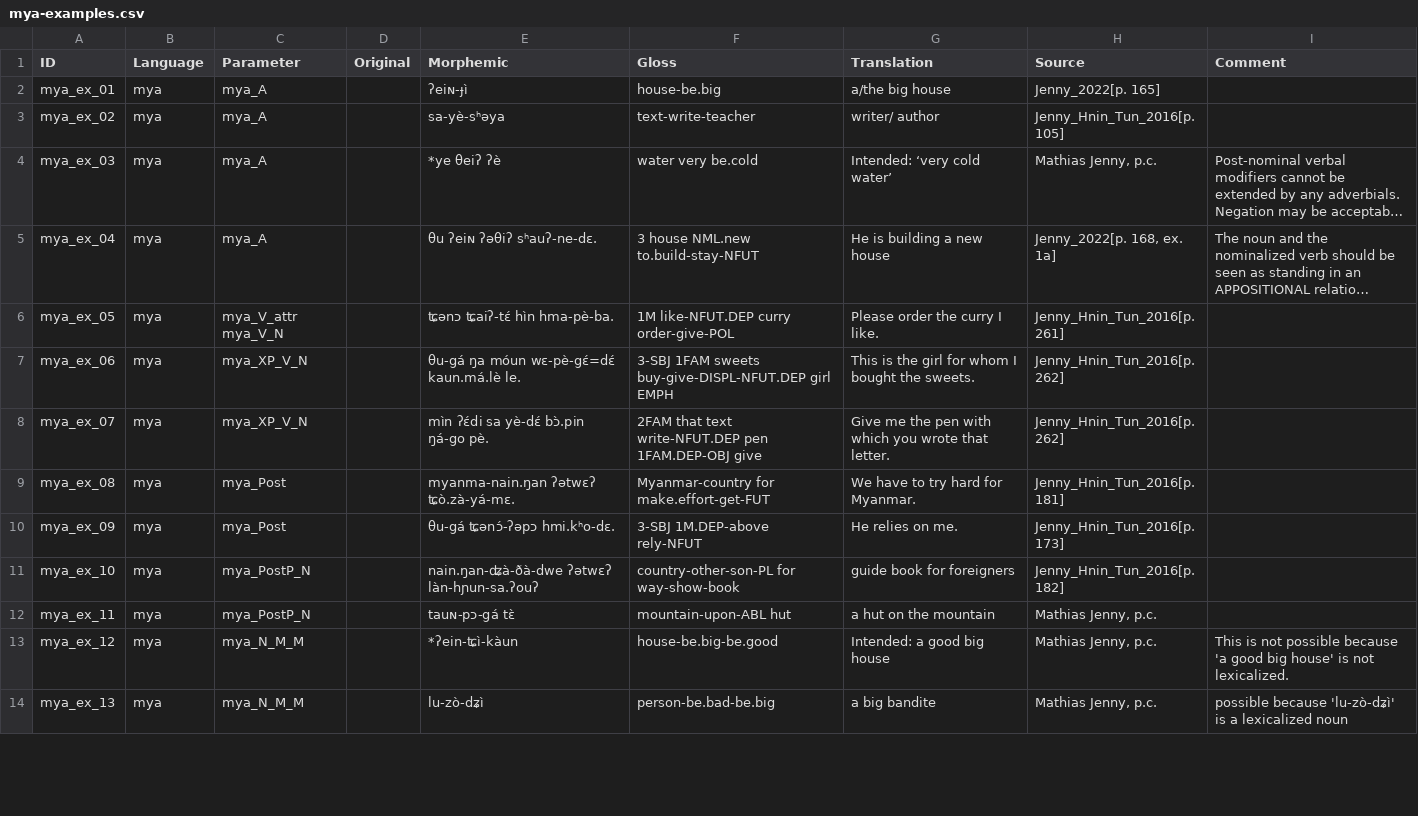
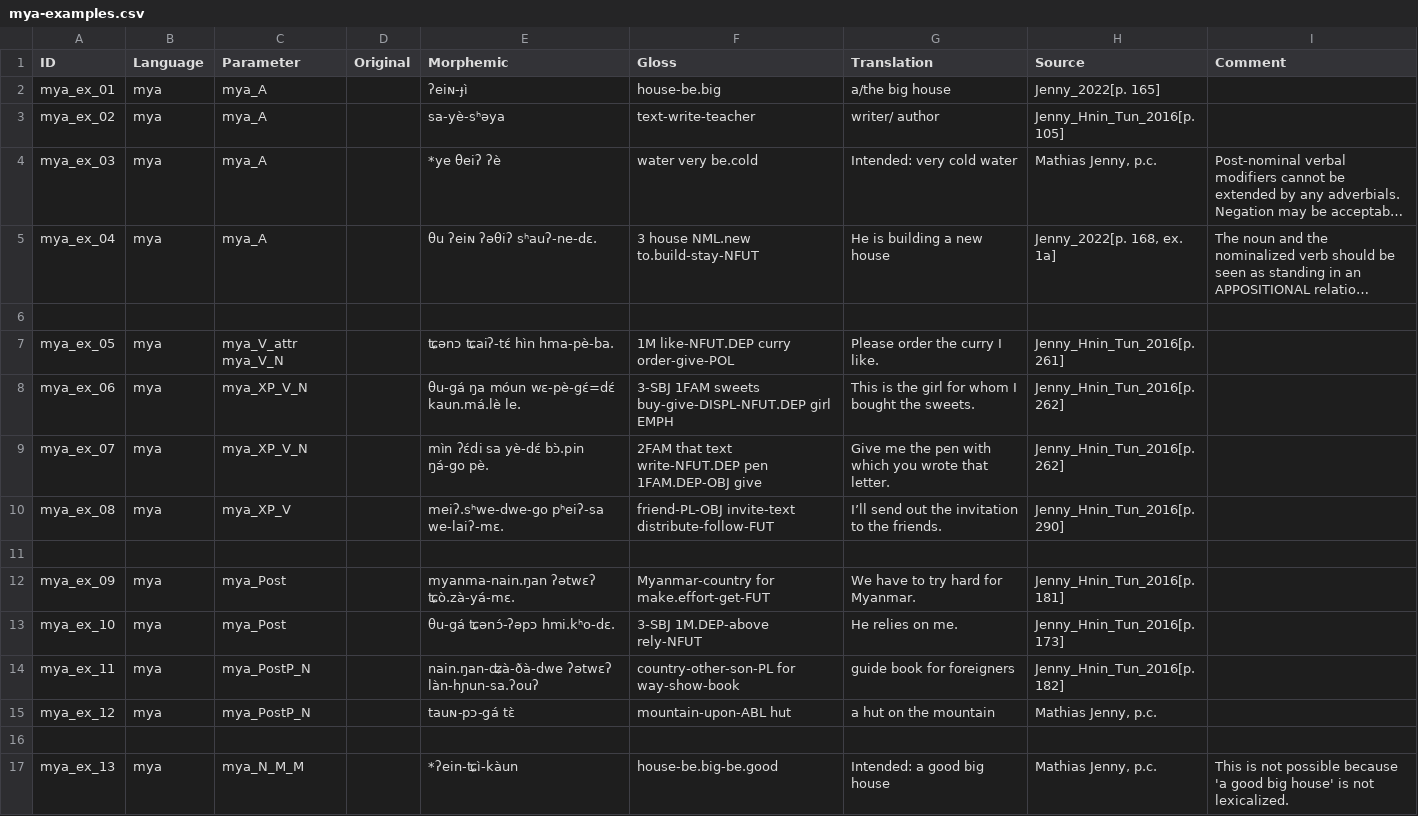
Before and after one commit to lxynk/nmdb-data, a CSV file: raw/mya-examples.csv, drawn as a sheet; only a part is shown; long unchanged cells end in …; addresses are those after the commit; the diff covers the shown part only; the diff names each change by its address in the sheet, - before the commit and + after, or states it on an @@ line.

Commit message:
Update mya-examples.csv

```diff
--- a/raw/mya-examples.csv
+++ b/raw/mya-examples.csv
-G4 (Translation): Intended: ‘very cold water’
+G4 (Translation): Intended: very cold water
+row 6: (empty)
-C10 (Parameter): mya_Post
+C10 (Parameter): mya_XP_V
-E10 (Morphemic): myanma-nain.ŋan ʔətwɛʔ ʨò.zà-yá-mɛ.
+E10 (Morphemic): meiʔ.sʰwe-dwe-go pʰeiʔ-sa we-laiʔ-mɛ.
-F10 (Gloss): Myanmar-country for make.effort-get-FUT
+F10 (Gloss): friend-PL-OBJ invite-text distribute-follow-FUT
-G10 (Translation): We have to try hard for Myanmar.
+G10 (Translation): I’ll send out the invitation to the friends.
-H10 (Source): Jenny_Hnin_Tun_2016[p. 181]
+H10 (Source): Jenny_Hnin_Tun_2016[p. 290]
+row 11: (empty)
-E12 (Morphemic): θu-gá ʨənɔ́-ʔəpɔ hmi.kʰo-dɛ.
+E12 (Morphemic): myanma-nain.ŋan ʔətwɛʔ ʨò.zà-yá-mɛ.
-F12 (Gloss): 3-SBJ 1M.DEP-above rely-NFUT
+F12 (Gloss): Myanmar-country for make.effort-get-FUT
-G12 (Translation): He relies on me.
+G12 (Translation): We have to try hard for Myanmar.
-H12 (Source): Jenny_Hnin_Tun_2016[p. 173]
+H12 (Source): Jenny_Hnin_Tun_2016[p. 181]
-C13 (Parameter): mya_PostP_N
+C13 (Parameter): mya_Post
-E13 (Morphemic): nain.ŋan-ʥà-ðà-dwe ʔətwɛʔ làn-hɲun-sa.ʔouʔ
+E13 (Morphemic): θu-gá ʨənɔ́-ʔəpɔ hmi.kʰo-dɛ.
-F13 (Gloss): country-other-son-PL for way-show-book
+F13 (Gloss): 3-SBJ 1M.DEP-above rely-NFUT
-G13 (Translation): guide book for foreigners
+G13 (Translation): He relies on me.
-H13 (Source): Jenny_Hnin_Tun_2016[p. 182]
+H13 (Source): Jenny_Hnin_Tun_2016[p. 173]
-E14 (Morphemic): tauɴ-pɔ-gá tɛ̀
+E14 (Morphemic): nain.ŋan-ʥà-ðà-dwe ʔətwɛʔ làn-hɲun-sa.ʔouʔ
-F14 (Gloss): mountain-upon-ABL hut
+F14 (Gloss): country-other-son-PL for way-show-book
-G14 (Translation): a hut on the mountain
+G14 (Translation): guide book for foreigners
-H14 (Source): Mathias Jenny, p.c.
+H14 (Source): Jenny_Hnin_Tun_2016[p. 182]
-C15 (Parameter): mya_N_M_M
+C15 (Parameter): mya_PostP_N
-E15 (Morphemic): *ʔein-ʨì-kàun
+E15 (Morphemic): tauɴ-pɔ-gá tɛ̀
-F15 (Gloss): house-be.big-be.good
+F15 (Gloss): mountain-upon-ABL hut
-G15 (Translation): Intended: a good big house
+G15 (Translation): a hut on the mountain
-I15 (Comment): This is not possible because 'a good big house' is not lexicalized.
+I15 (Comment): (empty)
+row 16: (empty)
-E17 (Morphemic): lu-zò-dʑì
+E17 (Morphemic): *ʔein-ʨì-kàun
-F17 (Gloss): person-be.bad-be.big
+F17 (Gloss): house-be.big-be.good
-G17 (Translation): a big bandite
+G17 (Translation): Intended: a good big house
-I17 (Comment): possible because 'lu-zò-dʑì' is a lexicalized noun
+I17 (Comment): This is not possible because 'a good big house' is not lexicalized.
```
Also changed, not shown: 1 added row and 10 edited cells elsewhere in this file.
